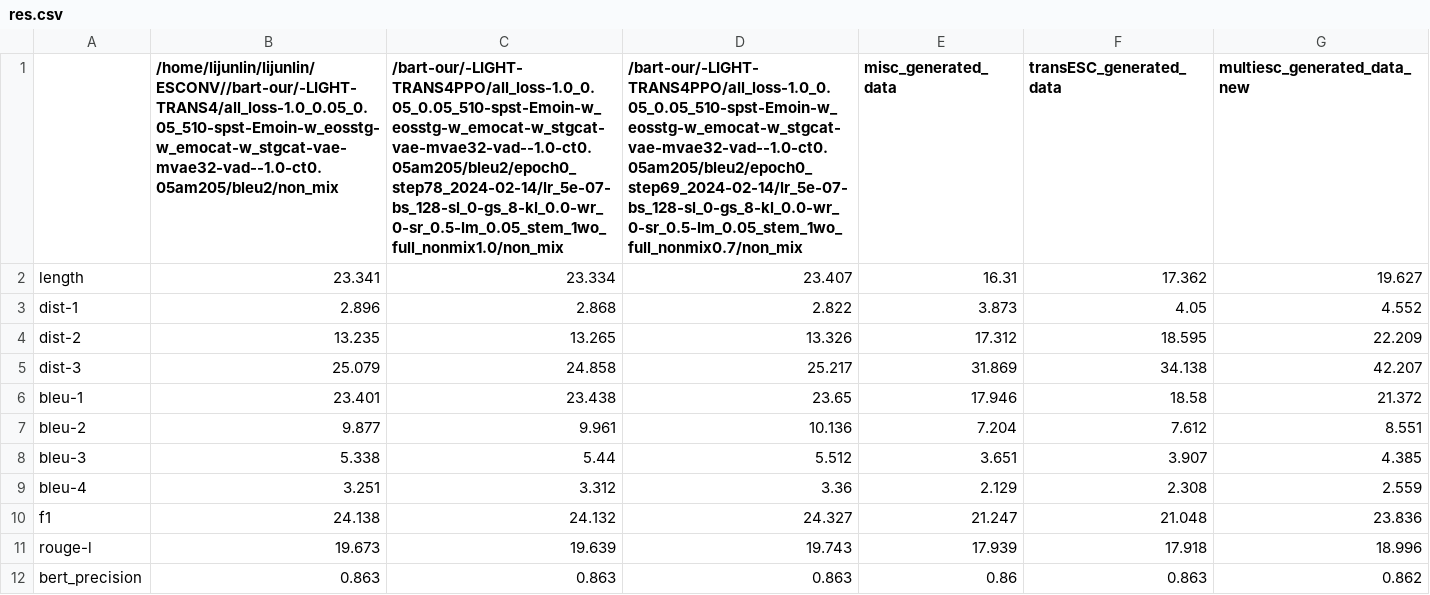
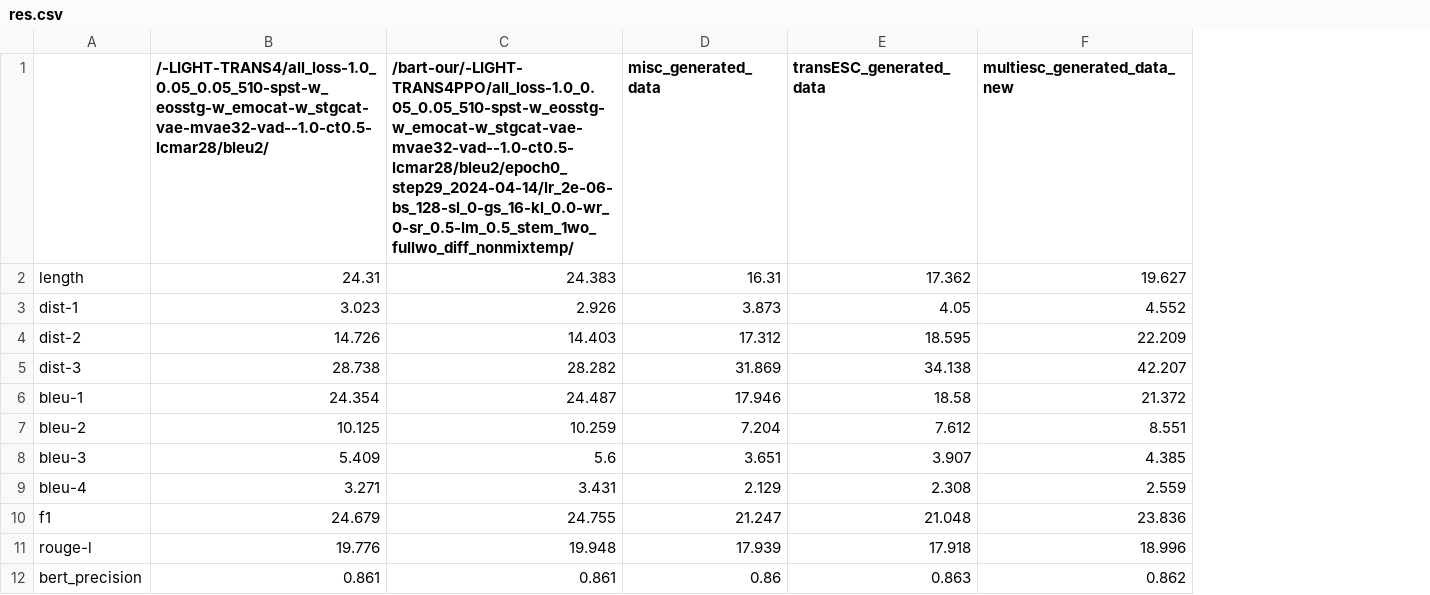
Before and after one commit to CN-Eyetk/VLESA-ORL, a CSV file: res.csv, drawn as a sheet; only a part is shown; removed rows and columns are numbered as before the commit, all else as after; the diff names each change by its address in the sheet, - before the commit and + after, or states it on an @@ line.

```diff
--- a/res.csv
+++ b/res.csv
-column B, rows 1-12: /home/lijunlin/lijunlin/ESCONV//bart-our/-LIGHT-TRANS4/all_loss-1.0_0.05_0.05_510-spst-Emoin-w_eosstg-w_emocat-w_stgcat-vae-mvae32-vad--1.0-ct0.05am205/bleu2/non_mix | 23.341 | 2.896 | 13.235 | 25.079 | 23.401 | 9.877 | 5.338 | 3.251 | 24.138 | 19.673 | 0.863
-column C, rows 1-12: /bart-our/-LIGHT-TRANS4PPO/all_loss-1.0_0.05_0.05_510-spst-Emoin-w_eosstg-w_emocat-w_stgcat-vae-mvae32-vad--1.0-ct0.05am205/bleu2/epoch0_step78_2024-02-14/lr_5e-07-bs_128-sl_0-gs_8-kl_0.0-wr_0-sr_0.5-lm_0.05_stem_1wo_full_nonmix1.0/non_mix | 23.334 | 2.868 | 13.265 | 24.858 | 23.438 | 9.961 | 5.44 | 3.312 | 24.132 | 19.639 | 0.863
-column D, rows 1-12: /bart-our/-LIGHT-TRANS4PPO/all_loss-1.0_0.05_0.05_510-spst-Emoin-w_eosstg-w_emocat-w_stgcat-vae-mvae32-vad--1.0-ct0.05am205/bleu2/epoch0_step69_2024-02-14/lr_5e-07-bs_128-sl_0-gs_8-kl_0.0-wr_0-sr_0.5-lm_0.05_stem_1wo_full_nonmix0.7/non_mix | 23.407 | 2.822 | 13.326 | 25.217 | 23.65 | 10.136 | 5.512 | 3.36 | 24.327 | 19.743 | 0.863
+column B, rows 1-12: /-LIGHT-TRANS4/all_loss-1.0_0.05_0.05_510-spst-w_eosstg-w_emocat-w_stgcat-vae-mvae32-vad--1.0-ct0.5-lcmar28/bleu2/ | 24.31 | 3.023 | 14.726 | 28.738 | 24.354 | 10.125 | 5.409 | 3.271 | 24.679 | 19.776 | 0.861
+column C, rows 1-12: /bart-our/-LIGHT-TRANS4PPO/all_loss-1.0_0.05_0.05_510-spst-w_eosstg-w_emocat-w_stgcat-vae-mvae32-vad--1.0-ct0.5-lcmar28/bleu2/epoch0_step29_2024-04-14/lr_2e-06-bs_128-sl_0-gs_16-kl_0.0-wr_0-sr_0.5-lm_0.5_stem_1wo_fullwo_diff_nonmixtemp/ | 24.383 | 2.926 | 14.403 | 28.282 | 24.487 | 10.259 | 5.6 | 3.431 | 24.755 | 19.948 | 0.861
```
Also changed, not shown: statistics/empathy_feedbacks_a.csv, statistics/empathy_feedbacks_b.csv, 28 other files.
